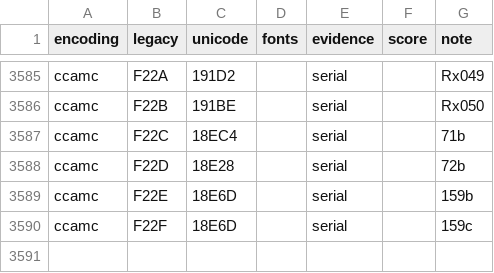
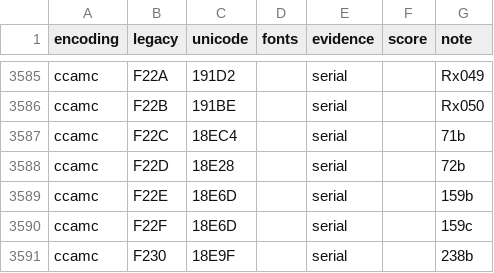
Before and after one commit to mkpoli/jurchen-input, a TSV file: data/encodings/legacy-map.tsv, drawn as a sheet; only a part is shown, gaps mark what is left out; the diff names each change by its address in the sheet, - before the commit and + after, or states it on an @@ line.

Commit message:
chore: rebuild the tables with every saved CCAMC number

```diff
--- a/data/encodings/legacy-map.tsv
+++ b/data/encodings/legacy-map.tsv
+row 3591: ccamc | F230 | 18E9F |  | serial |  | 238b
```
Also changed, not shown: data/encodings/characters.tsv, 2 other files.
